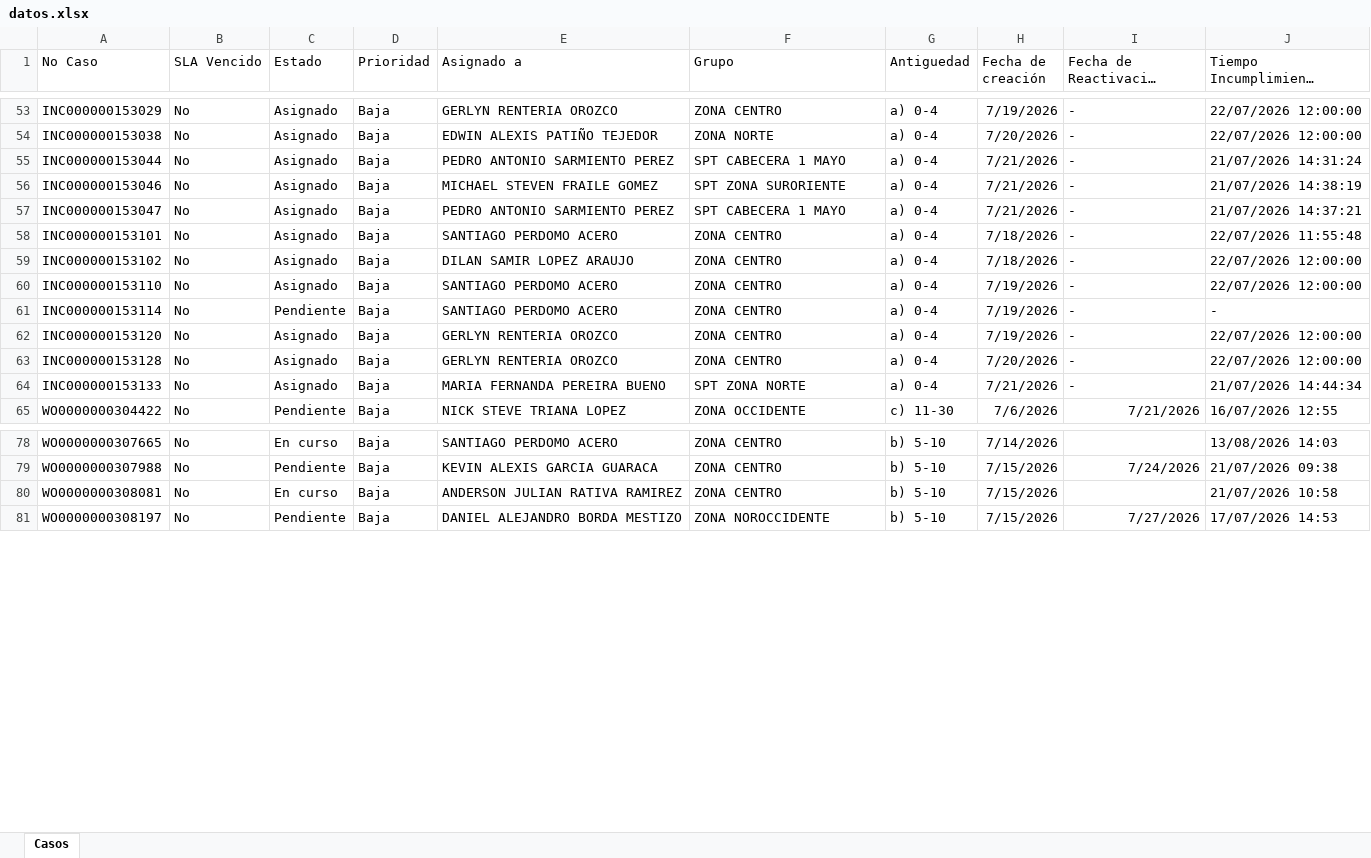
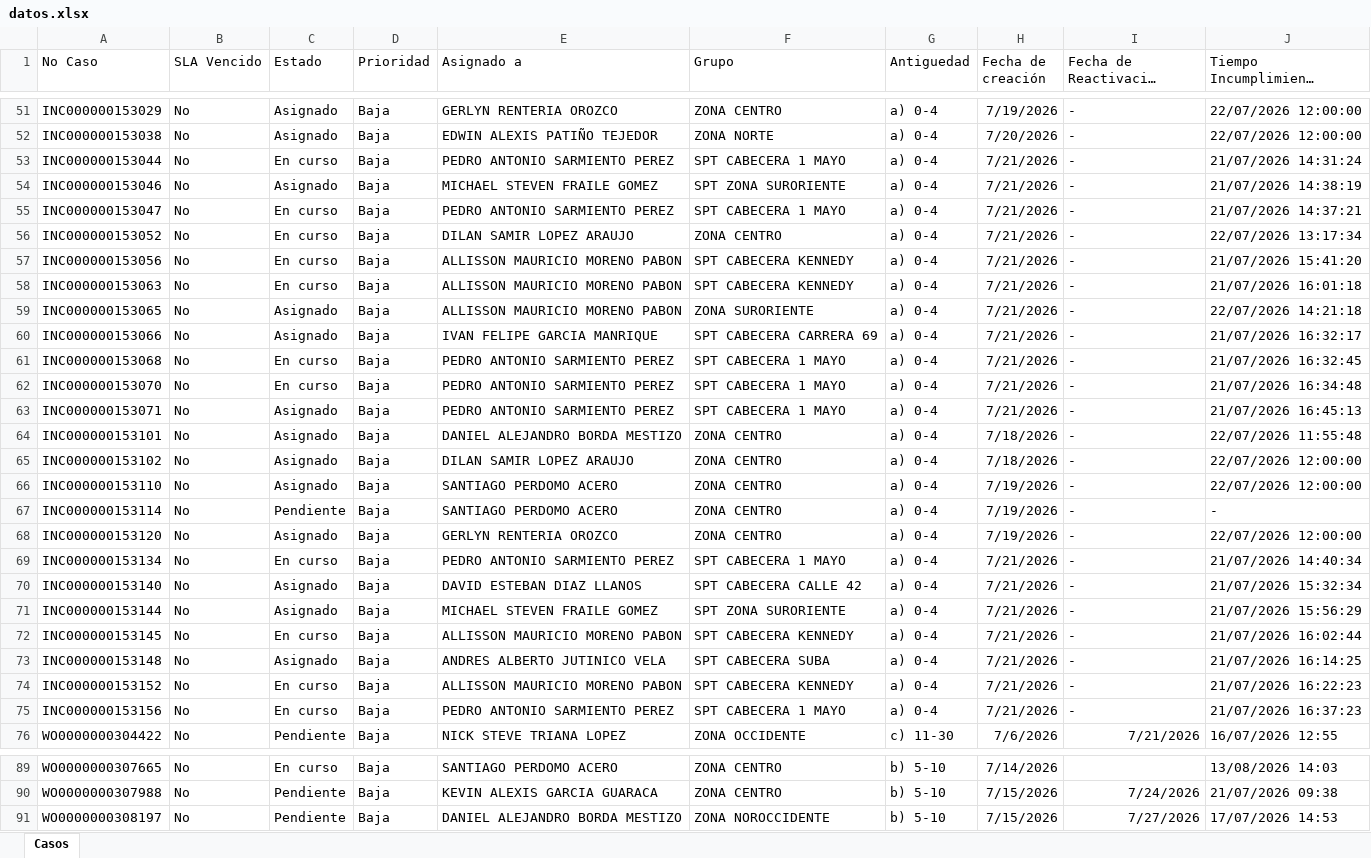
Before and after one commit to gersoncs/SPT, an Excel workbook: datos.xlsx, sheet Casos, drawn as a sheet; only a part is shown, gaps mark what is left out; long unchanged cells end in …; values as stored, in another font and other column widths than the file's, no borders; removed rows and columns are numbered as before the commit, all else as after; the diff covers the shown part only; the diff names each change by its address in the sheet, - before the commit and + after, or states it on an @@ line.

```diff
--- a/datos.xlsx (sheet Casos)
+++ b/datos.xlsx (sheet Casos)
-C53 (Estado): Asignado
+C53 (Estado): En curso
-C55 (Estado): Asignado
+C55 (Estado): En curso
+row 56: INC000000153052 | No | En curso | Baja | DILAN SAMIR LOPEZ ARAUJO | ZONA CENTRO | a) 0-4 | 7/21/2026 | - | 22/07/2026 13:17:34
+row 57: INC000000153056 | No | En curso | Baja | ALLISSON MAURICIO MORENO PABON | SPT CABECERA KENNEDY | a) 0-4 | 7/21/2026 | - | 21/07/2026 15:41:20
+row 58: INC000000153063 | No | En curso | Baja | ALLISSON MAURICIO MORENO PABON | SPT CABECERA KENNEDY | a) 0-4 | 7/21/2026 | - | 21/07/2026 16:01:18
+row 59: INC000000153065 | No | Asignado | Baja | ALLISSON MAURICIO MORENO PABON | ZONA SURORIENTE | a) 0-4 | 7/21/2026 | - | 22/07/2026 14:21:18
+row 60: INC000000153066 | No | Asignado | Baja | IVAN FELIPE GARCIA MANRIQUE | SPT CABECERA CARRERA 69 | a) 0-4 | 7/21/2026 | - | 21/07/2026 16:32:17
+row 61: INC000000153068 | No | En curso | Baja | PEDRO ANTONIO SARMIENTO PEREZ | SPT CABECERA 1 MAYO | a) 0-4 | 7/21/2026 | - | 21/07/2026 16:32:45
+row 62: INC000000153070 | No | En curso | Baja | PEDRO ANTONIO SARMIENTO PEREZ | SPT CABECERA 1 MAYO | a) 0-4 | 7/21/2026 | - | 21/07/2026 16:34:48
+row 63: INC000000153071 | No | Asignado | Baja | PEDRO ANTONIO SARMIENTO PEREZ | SPT CABECERA 1 MAYO | a) 0-4 | 7/21/2026 | - | 21/07/2026 16:45:13
-E64 (Asignado a): SANTIAGO PERDOMO ACERO
+E64 (Asignado a): DANIEL ALEJANDRO BORDA MESTIZO
+row 69: INC000000153134 | No | En curso | Baja | PEDRO ANTONIO SARMIENTO PEREZ | SPT CABECERA 1 MAYO | a) 0-4 | 7/21/2026 | - | 21/07/2026 14:40:34
+row 70: INC000000153140 | No | Asignado | Baja | DAVID ESTEBAN DIAZ LLANOS | SPT CABECERA CALLE 42 | a) 0-4 | 7/21/2026 | - | 21/07/2026 15:32:34
-A71 (No Caso): INC000000153128
+A71 (No Caso): INC000000153144
-E71 (Asignado a): GERLYN RENTERIA OROZCO
+E71 (Asignado a): MICHAEL STEVEN FRAILE GOMEZ
-F71 (Grupo): ZONA CENTRO
+F71 (Grupo): SPT ZONA SURORIENTE
-H71 (Fecha de creación): 7/20/2026
+H71 (Fecha de creación): 7/21/2026
-J71 (Tiempo Incumplimiento previsto): 22/07/2026 12:00:00
+J71 (Tiempo Incumplimiento previsto): 21/07/2026 15:56:29
+row 72: INC000000153145 | No | En curso | Baja | ALLISSON MAURICIO MORENO PABON | SPT CABECERA KENNEDY | a) 0-4 | 7/21/2026 | - | 21/07/2026 16:02:44
-A73 (No Caso): INC000000153133
+A73 (No Caso): INC000000153148
-E73 (Asignado a): MARIA FERNANDA PEREIRA BUENO
+E73 (Asignado a): ANDRES ALBERTO JUTINICO VELA
-F73 (Grupo): SPT ZONA NORTE
+F73 (Grupo): SPT CABECERA SUBA
-J73 (Tiempo Incumplimiento previsto): 21/07/2026 14:44:34
+J73 (Tiempo Incumplimiento previsto): 21/07/2026 16:14:25
+row 74: INC000000153152 | No | En curso | Baja | ALLISSON MAURICIO MORENO PABON | SPT CABECERA KENNEDY | a) 0-4 | 7/21/2026 | - | 21/07/2026 16:22:23
+row 75: INC000000153156 | No | En curso | Baja | PEDRO ANTONIO SARMIENTO PEREZ | SPT CABECERA 1 MAYO | a) 0-4 | 7/21/2026 | - | 21/07/2026 16:37:23
-row 80: WO0000000308081 | No | En curso | Baja | ANDERSON JULIAN RATIVA RAMIREZ | ZONA CENTRO | b) 5-10 | 7/15/2026 |  | 21/07/2026 10:58
```
Also changed, not shown: 3 added rows, 2 removed rows and 19 edited cells elsewhere in this sheet, notas.xlsx.
